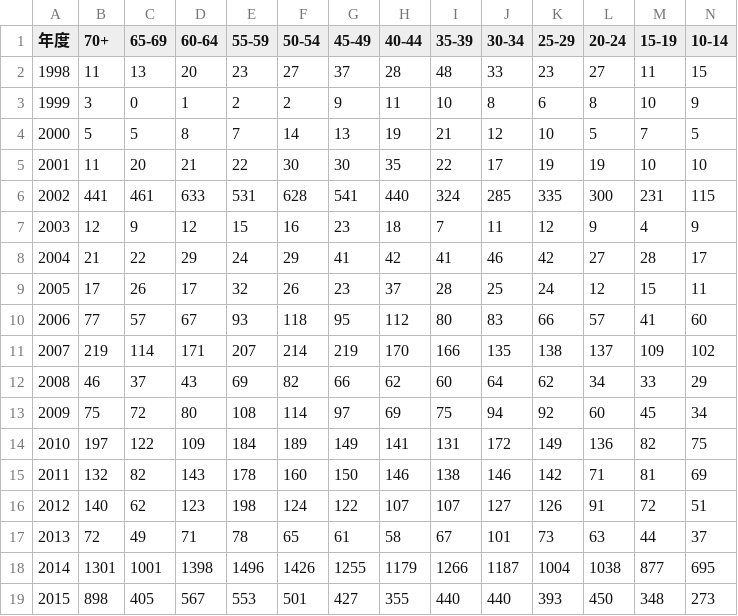
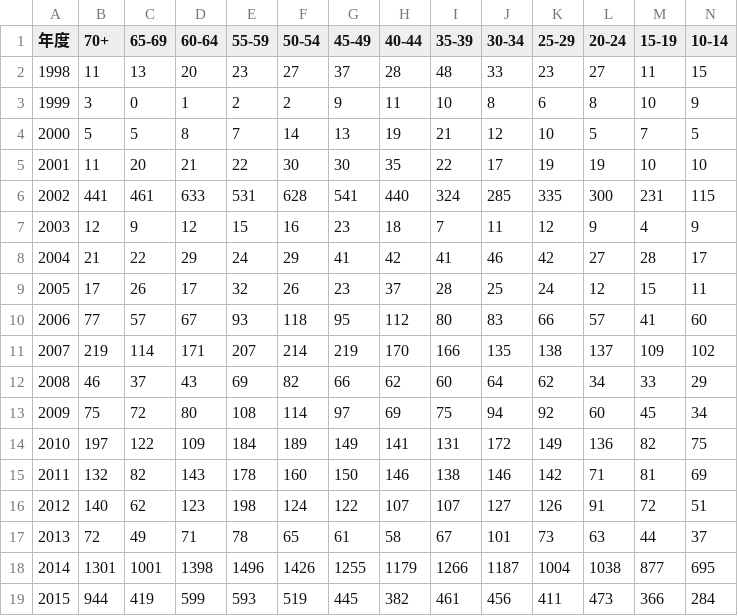
Before and after one commit to kiang/TainanDengueMap, a CSV file: cdc/age_sum.csv, drawn as a sheet; only a part is shown; the diff covers the shown part only; the diff names each change by its address in the sheet, - before the commit and + after, or states it on an @@ line.

```diff
--- a/cdc/age_sum.csv
+++ b/cdc/age_sum.csv
-B19 (70+): 898
+B19 (70+): 944
-C19 (65-69): 405
+C19 (65-69): 419
-D19 (60-64): 567
+D19 (60-64): 599
-E19 (55-59): 553
+E19 (55-59): 593
-F19 (50-54): 501
+F19 (50-54): 519
-G19 (45-49): 427
+G19 (45-49): 445
-H19 (40-44): 355
+H19 (40-44): 382
-I19 (35-39): 440
+I19 (35-39): 461
-J19 (30-34): 440
+J19 (30-34): 456
-K19 (25-29): 393
+K19 (25-29): 411
-L19 (20-24): 450
+L19 (20-24): 473
-M19 (15-19): 348
+M19 (15-19): 366
-N19 (10-14): 273
+N19 (10-14): 284
```
Also changed, not shown: 4 edited cells elsewhere in this file, cdc/city_age_rate_2015.csv, cdc/cunli_rate.csv, 1 other file.
